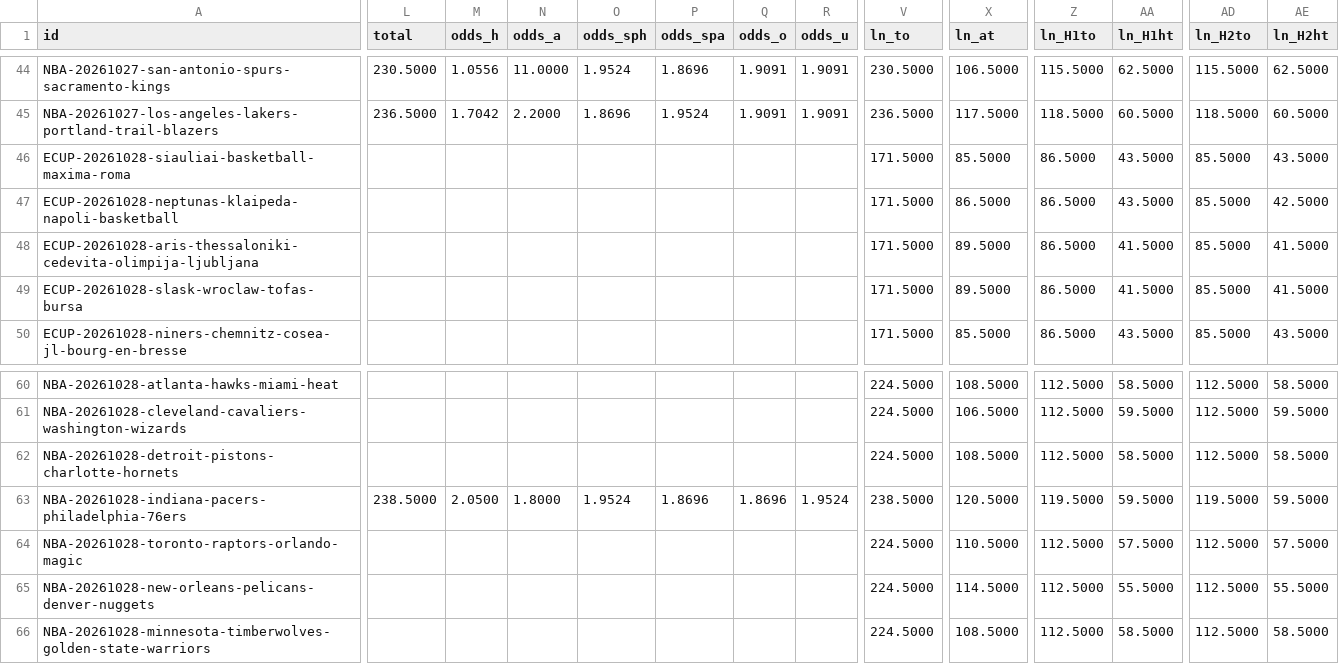
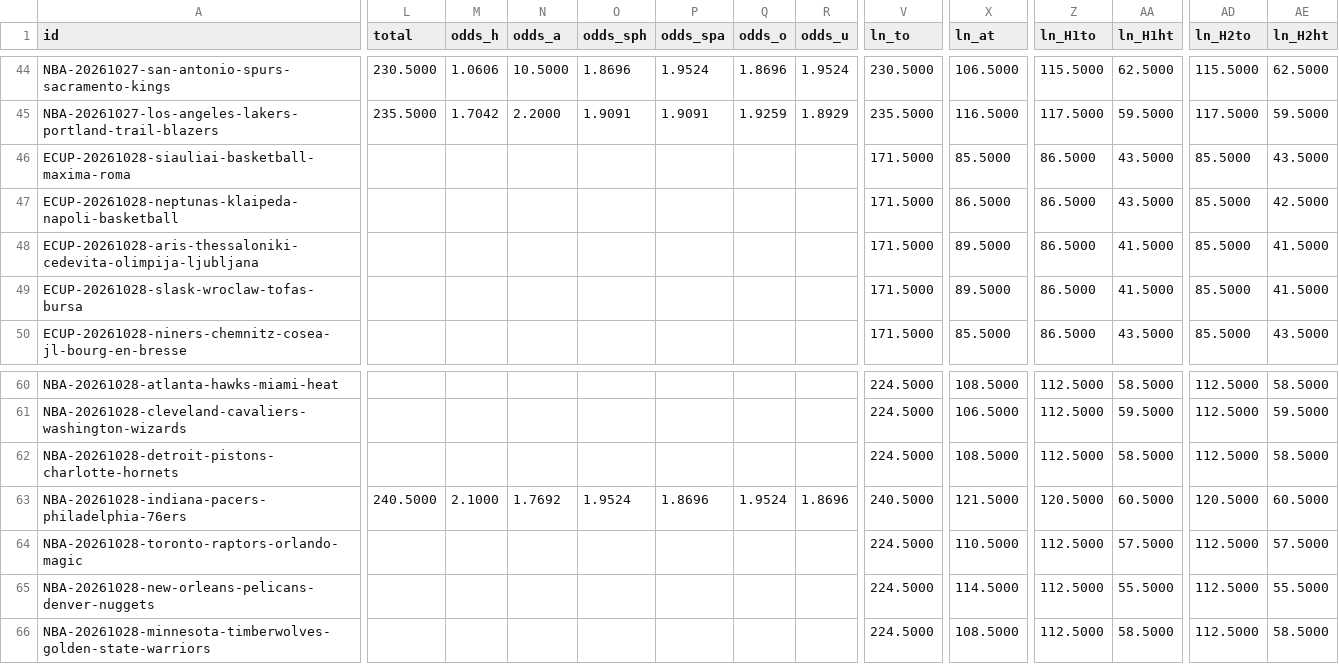
Before and after one commit to Stanwukong/footballseer, a CSV file: data/basketball/ledger.csv, drawn as a sheet; only a part is shown, gaps mark what is left out; the diff covers the shown part only; the diff names each change by its address in the sheet, - before the commit and + after, or states it on an @@ line.

```diff
--- a/data/basketball/ledger.csv
+++ b/data/basketball/ledger.csv
-M44 (odds_h): 1.0556
+M44 (odds_h): 1.0606
-N44 (odds_a): 11.0000
+N44 (odds_a): 10.5000
-O44 (odds_sph): 1.9524
+O44 (odds_sph): 1.8696
-P44 (odds_spa): 1.8696
+P44 (odds_spa): 1.9524
-Q44 (odds_o): 1.9091
+Q44 (odds_o): 1.8696
-R44 (odds_u): 1.9091
+R44 (odds_u): 1.9524
-L45 (total): 236.5000
+L45 (total): 235.5000
-O45 (odds_sph): 1.8696
+O45 (odds_sph): 1.9091
-P45 (odds_spa): 1.9524
+P45 (odds_spa): 1.9091
-Q45 (odds_o): 1.9091
+Q45 (odds_o): 1.9259
-R45 (odds_u): 1.9091
+R45 (odds_u): 1.8929
-V45 (ln_to): 236.5000
+V45 (ln_to): 235.5000
-X45 (ln_at): 117.5000
+X45 (ln_at): 116.5000
-Z45 (ln_H1to): 118.5000
+Z45 (ln_H1to): 117.5000
-AA45 (ln_H1ht): 60.5000
+AA45 (ln_H1ht): 59.5000
-AD45 (ln_H2to): 118.5000
+AD45 (ln_H2to): 117.5000
-AE45 (ln_H2ht): 60.5000
+AE45 (ln_H2ht): 59.5000
-L63 (total): 238.5000
+L63 (total): 240.5000
-M63 (odds_h): 2.0500
+M63 (odds_h): 2.1000
-N63 (odds_a): 1.8000
+N63 (odds_a): 1.7692
-Q63 (odds_o): 1.8696
+Q63 (odds_o): 1.9524
-R63 (odds_u): 1.9524
+R63 (odds_u): 1.8696
-V63 (ln_to): 238.5000
+V63 (ln_to): 240.5000
-X63 (ln_at): 120.5000
+X63 (ln_at): 121.5000
-Z63 (ln_H1to): 119.5000
+Z63 (ln_H1to): 120.5000
-AA63 (ln_H1ht): 59.5000
+AA63 (ln_H1ht): 60.5000
-AD63 (ln_H2to): 119.5000
+AD63 (ln_H2to): 120.5000
-AE63 (ln_H2ht): 59.5000
+AE63 (ln_H2ht): 60.5000
```
Also changed, not shown: 148 edited cells elsewhere in this file, 9 other files.
